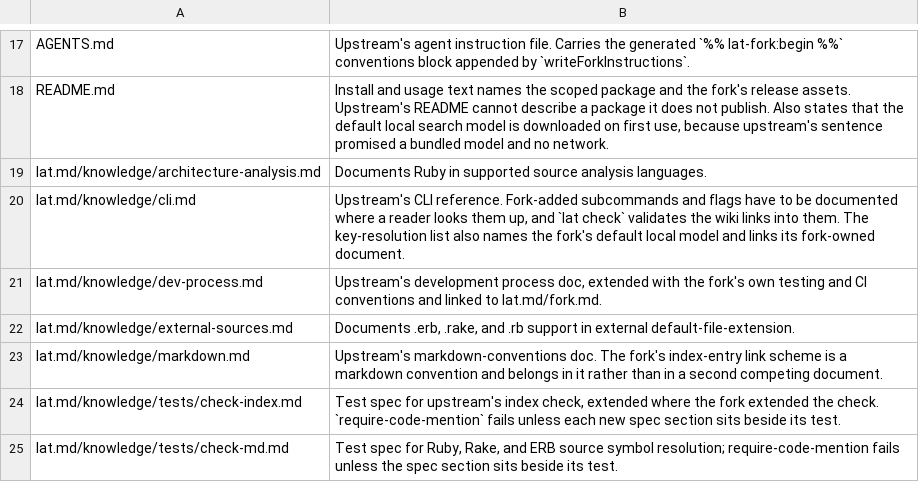
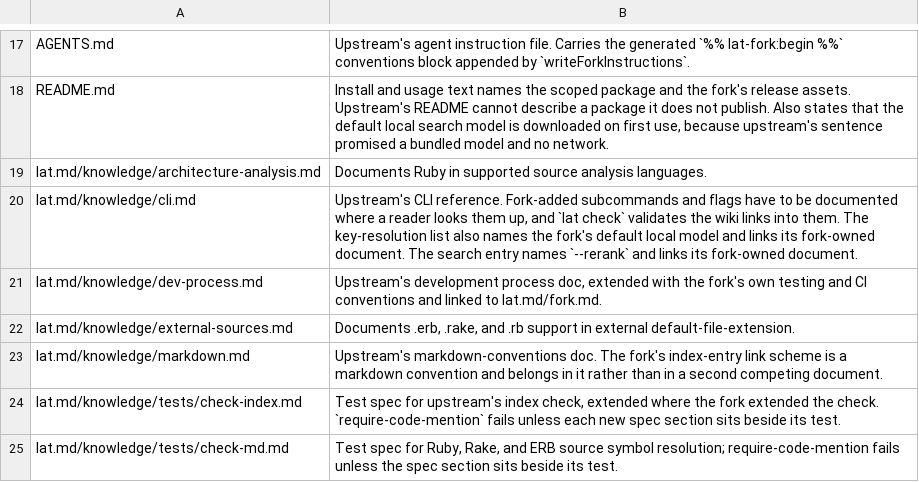
Before and after one commit to PlebeianTech/lat.md, a TSV file: fork-upstream-allowlist.tsv, drawn as a sheet; only a part is shown, gaps mark what is left out.

```diff
--- a/fork-upstream-allowlist.tsv
+++ b/fork-upstream-allowlist.tsv
@@ -19,3 +19,3 @@ README.md	Install and usage text names the scoped package and the fork's release
 lat.md/knowledge/architecture-analysis.md	Documents Ruby in supported source analysis languages.
-lat.md/knowledge/cli.md	Upstream's CLI reference. Fork-added subcommands and flags have to be documented where a reader looks them up, and `lat check` validates the wiki links into them. The key-resolution list also names the fork's default local model and links its fork-owned document.
+lat.md/knowledge/cli.md	Upstream's CLI reference. Fork-added subcommands and flags have to be documented where a reader looks them up, and `lat check` validates the wiki links into them. The key-resolution list also names the fork's default local model and links its fork-owned document. The search entry names `--rerank` and links its fork-owned document.
 lat.md/knowledge/dev-process.md	Upstream's development process doc, extended with the fork's own testing and CI conventions and linked to lat.md/fork.md.
```
Also changed, not shown: 1 other file.
